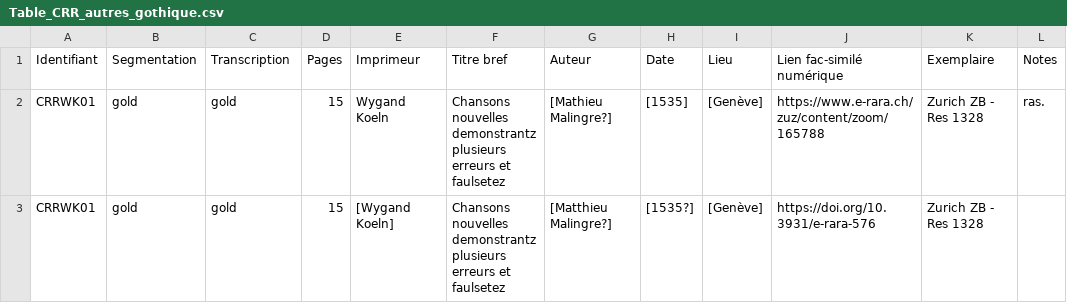
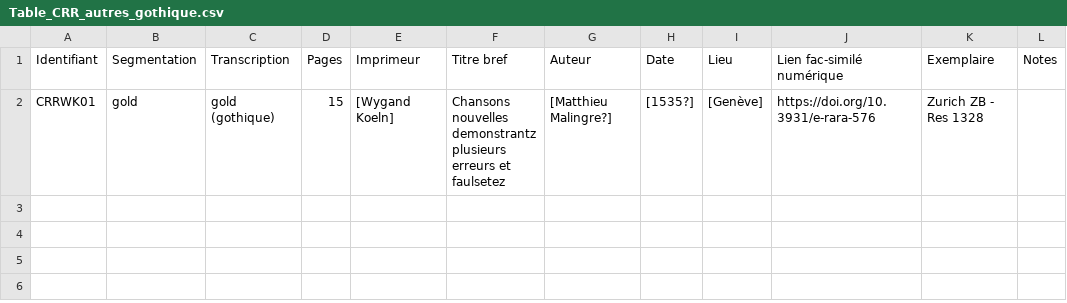
Before and after one commit to SETAFDH/SETAF-autres-gothique, a CSV file: Table_CRR_autres_gothique.csv, drawn as a sheet.

Commit message:
Update Table_CRR_autres_gothique.csv

```diff
--- a/Table_CRR_autres_gothique.csv
+++ b/Table_CRR_autres_gothique.csv
@@ -1,3 +1,2 @@
 Identifiant,Segmentation,Transcription,Pages,Imprimeur,Titre bref,Auteur,Date,Lieu,Lien fac-similé numérique,Exemplaire,Notes
-CRRWK01,gold,gold,15,Wygand Koeln,Chansons nouvelles demonstrantz plusieurs erreurs et faulsetez,[Mathieu Malingre?],[1535],[Genève],https://www.e-rara.ch/zuz/content/zoom/165788,Zurich ZB - Res 1328,ras.
-CRRWK01,gold,gold,15,[Wygand Koeln],Chansons nouvelles demonstrantz plusieurs erreurs et faulsetez,[Matthieu Malingre?],[1535?],[Genève],https://doi.org/10.3931/e-rara-576,Zurich ZB - Res 1328,
+CRRWK01,gold,gold (gothique),15,[Wygand Koeln],Chansons nouvelles demonstrantz plusieurs erreurs et faulsetez,[Matthieu Malingre?],[1535?],[Genève],https://doi.org/10.3931/e-rara-576,Zurich ZB - Res 1328,
```
